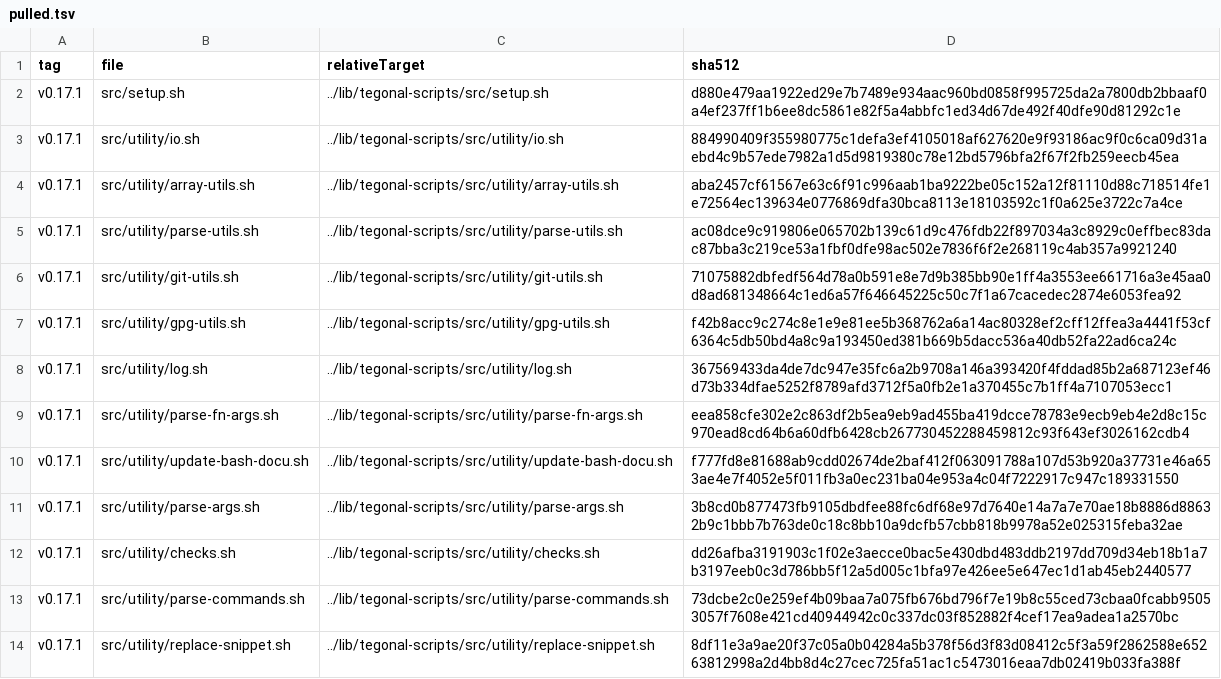
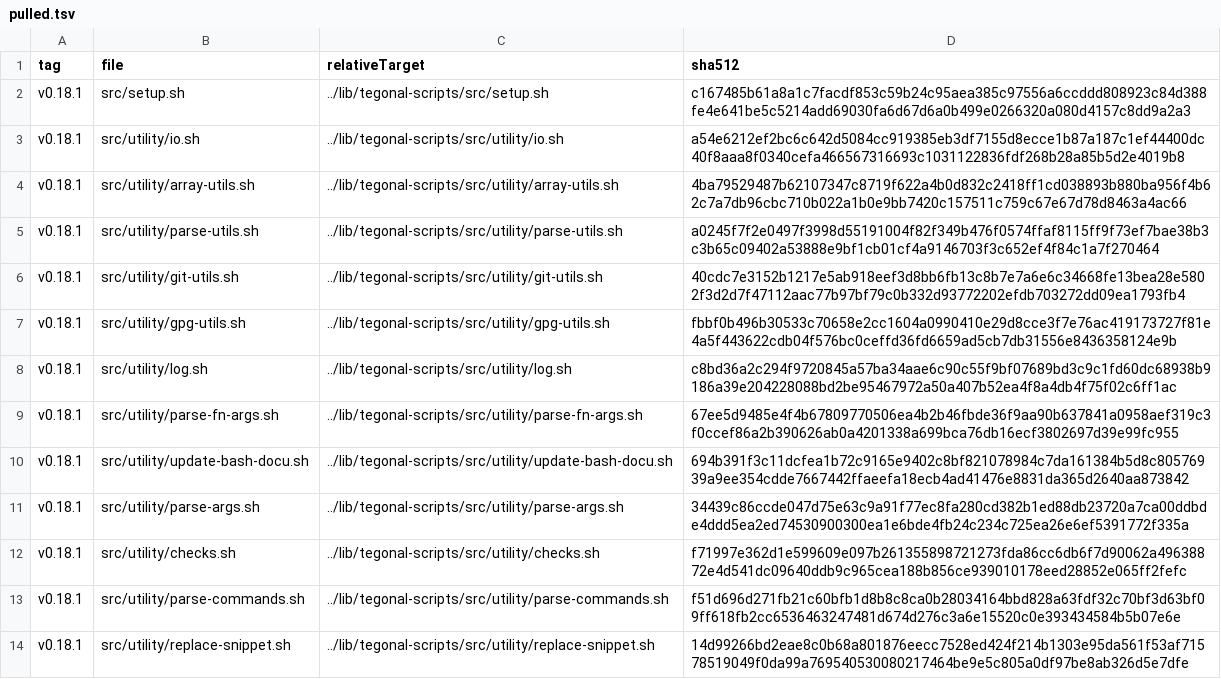
Before and after one commit to tegonal/gt, a TSV file: .gget/remotes/tegonal-scripts/pulled.tsv, drawn as a sheet; only a part is shown; the diff covers the shown part only.

Commit message:
update files pulled via gget

```diff
--- a/.gget/remotes/tegonal-scripts/pulled.tsv
+++ b/.gget/remotes/tegonal-scripts/pulled.tsv
@@ -1,14 +1,14 @@
 tag	file	relativeTarget	sha512
-v0.17.1	src/setup.sh	../lib/tegonal-scripts/src/setup.sh	d880e479aa1922ed29e7b7489e934aac960bd0858f995725da2a7800db2bbaaf0a4ef237ff1b6ee8dc5861e82f5a4abbfc1ed34d67de492f40dfe90d81292c1e
-v0.17.1	src/utility/io.sh	../lib/tegonal-scripts/src/utility/io.sh	884990409f355980775c1defa3ef4105018af627620e9f93186ac9f0c6ca09d31aebd4c9b57ede7982a1d5d9819380c78e12bd5796bfa2f67f2fb259eecb45ea
-v0.17.1	src/utility/array-utils.sh	../lib/tegonal-scripts/src/utility/array-utils.sh	aba2457cf61567e63c6f91c996aab1ba9222be05c152a12f81110d88c718514fe1e72564ec139634e0776869dfa30bca8113e18103592c1f0a625e3722c7a4ce
-v0.17.1	src/utility/parse-utils.sh	../lib/tegonal-scripts/src/utility/parse-utils.sh	ac08dce9c919806e065702b139c61d9c476fdb22f897034a3c8929c0effbec83dac87bba3c219ce53a1fbf0dfe98ac502e7836f6f2e268119c4ab357a9921240
-v0.17.1	src/utility/git-utils.sh	../lib/tegonal-scripts/src/utility/git-utils.sh	71075882dbfedf564d78a0b591e8e7d9b385bb90e1ff4a3553ee661716a3e45aa0d8ad681348664c1ed6a57f646645225c50c7f1a67cacedec2874e6053fea92
-v0.17.1	src/utility/gpg-utils.sh	../lib/tegonal-scripts/src/utility/gpg-utils.sh	f42b8acc9c274c8e1e9e81ee5b368762a6a14ac80328ef2cff12ffea3a4441f53cf6364c5db50bd4a8c9a193450ed381b669b5dacc536a40db52fa22ad6ca24c
-v0.17.1	src/utility/log.sh	../lib/tegonal-scripts/src/utility/log.sh	367569433da4de7dc947e35fc6a2b9708a146a393420f4fddad85b2a687123ef46d73b334dfae5252f8789afd3712f5a0fb2e1a370455c7b1ff4a7107053ecc1
-v0.17.1	src/utility/parse-fn-args.sh	../lib/tegonal-scripts/src/utility/parse-fn-args.sh	eea858cfe302e2c863df2b5ea9eb9ad455ba419dcce78783e9ecb9eb4e2d8c15c970ead8cd64b6a60dfb6428cb267730452288459812c93f643ef3026162cdb4
-v0.17.1	src/utility/update-bash-docu.sh	../lib/tegonal-scripts/src/utility/update-bash-docu.sh	f777fd8e81688ab9cdd02674de2baf412f063091788a107d53b920a37731e46a653ae4e7f4052e5f011fb3a0ec231ba04e953a4c04f7222917c947c189331550
-v0.17.1	src/utility/parse-args.sh	../lib/tegonal-scripts/src/utility/parse-args.sh	3b8cd0b877473fb9105dbdfee88fc6df68e97d7640e14a7a7e70ae18b8886d88632b9c1bbb7b763de0c18c8bb10a9dcfb57cbb818b9978a52e025315feba32ae
-v0.17.1	src/utility/checks.sh	../lib/tegonal-scripts/src/utility/checks.sh	dd26afba3191903c1f02e3aecce0bac5e430dbd483ddb2197dd709d34eb18b1a7b3197eeb0c3d786bb5f12a5d005c1bfa97e426ee5e647ec1d1ab45eb2440577
-v0.17.1	src/utility/parse-commands.sh	../lib/tegonal-scripts/src/utility/parse-commands.sh	73dcbe2c0e259ef4b09baa7a075fb676bd796f7e19b8c55ced73cbaa0fcabb95053057f7608e421cd40944942c0c337dc03f852882f4cef17ea9adea1a2570bc
-v0.17.1	src/utility/replace-snippet.sh	../lib/tegonal-scripts/src/utility/replace-snippet.sh	8df11e3a9ae20f37c05a0b04284a5b378f56d3f83d08412c5f3a59f2862588e65263812998a2d4bb8d4c27cec725fa51ac1c5473016eaa7db02419b033fa388f
+v0.18.1	src/setup.sh	../lib/tegonal-scripts/src/setup.sh	c167485b61a8a1c7facdf853c59b24c95aea385c97556a6ccddd808923c84d388fe4e641be5c5214add69030fa6d67d6a0b499e0266320a080d4157c8dd9a2a3
+v0.18.1	src/utility/io.sh	../lib/tegonal-scripts/src/utility/io.sh	a54e6212ef2bc6c642d5084cc919385eb3df7155d8ecce1b87a187c1ef44400dc40f8aaa8f0340cefa466567316693c1031122836fdf268b28a85b5d2e4019b8
+v0.18.1	src/utility/array-utils.sh	../lib/tegonal-scripts/src/utility/array-utils.sh	4ba79529487b62107347c8719f622a4b0d832c2418ff1cd038893b880ba956f4b62c7a7db96cbc710b022a1b0e9bb7420c157511c759c67e67d78d8463a4ac66
+v0.18.1	src/utility/parse-utils.sh	../lib/tegonal-scripts/src/utility/parse-utils.sh	a0245f7f2e0497f3998d55191004f82f349b476f0574ffaf8115ff9f73ef7bae38b3c3b65c09402a53888e9bf1cb01cf4a9146703f3c652ef4f84c1a7f270464
+v0.18.1	src/utility/git-utils.sh	../lib/tegonal-scripts/src/utility/git-utils.sh	40cdc7e3152b1217e5ab918eef3d8bb6fb13c8b7e7a6e6c34668fe13bea28e5802f3d2d7f47112aac77b97bf79c0b332d93772202efdb703272dd09ea1793fb4
+v0.18.1	src/utility/gpg-utils.sh	../lib/tegonal-scripts/src/utility/gpg-utils.sh	fbbf0b496b30533c70658e2cc1604a0990410e29d8cce3f7e76ac419173727f81e4a5f443622cdb04f576bc0ceffd36fd6659ad5cb7db31556e8436358124e9b
+v0.18.1	src/utility/log.sh	../lib/tegonal-scripts/src/utility/log.sh	c8bd36a2c294f9720845a57ba34aae6c90c55f9bf07689bd3c9c1fd60dc68938b9186a39e204228088bd2be95467972a50a407b52ea4f8a4db4f75f02c6ff1ac
+v0.18.1	src/utility/parse-fn-args.sh	../lib/tegonal-scripts/src/utility/parse-fn-args.sh	67ee5d9485e4f4b67809770506ea4b2b46fbde36f9aa90b637841a0958aef319c3f0ccef86a2b390626ab0a4201338a699bca76db16ecf3802697d39e99fc955
+v0.18.1	src/utility/update-bash-docu.sh	../lib/tegonal-scripts/src/utility/update-bash-docu.sh	694b391f3c11dcfea1b72c9165e9402c8bf821078984c7da161384b5d8c80576939a9ee354cdde7667442ffaeefa18ecb4ad41476e8831da365d2640aa873842
+v0.18.1	src/utility/parse-args.sh	../lib/tegonal-scripts/src/utility/parse-args.sh	34439c86ccde047d75e63c9a91f77ec8fa280cd382b1ed88db23720a7ca00ddbde4ddd5ea2ed74530900300ea1e6bde4fb24c234c725ea26e6ef5391772f335a
+v0.18.1	src/utility/checks.sh	../lib/tegonal-scripts/src/utility/checks.sh	f71997e362d1e599609e097b261355898721273fda86cc6db6f7d90062a49638872e4d541dc09640ddb9c965cea188b856ce939010178eed28852e065ff2fefc
+v0.18.1	src/utility/parse-commands.sh	../lib/tegonal-scripts/src/utility/parse-commands.sh	f51d696d271fb21c60bfb1d8b8c8ca0b28034164bbd828a63fdf32c70bf3d63bf09ff618fb2cc6536463247481d674d276c3a6e15520c0e393434584b5b07e6e
+v0.18.1	src/utility/replace-snippet.sh	../lib/tegonal-scripts/src/utility/replace-snippet.sh	14d99266bd2eae8c0b68a801876eecc7528ed424f214b1303e95da561f53af71578519049f0da99a769540530080217464be9e5c805a0df97be8ab326d5e7dfe
```
Also changed, not shown: 24 edited cells elsewhere in this file, 25 other files.
